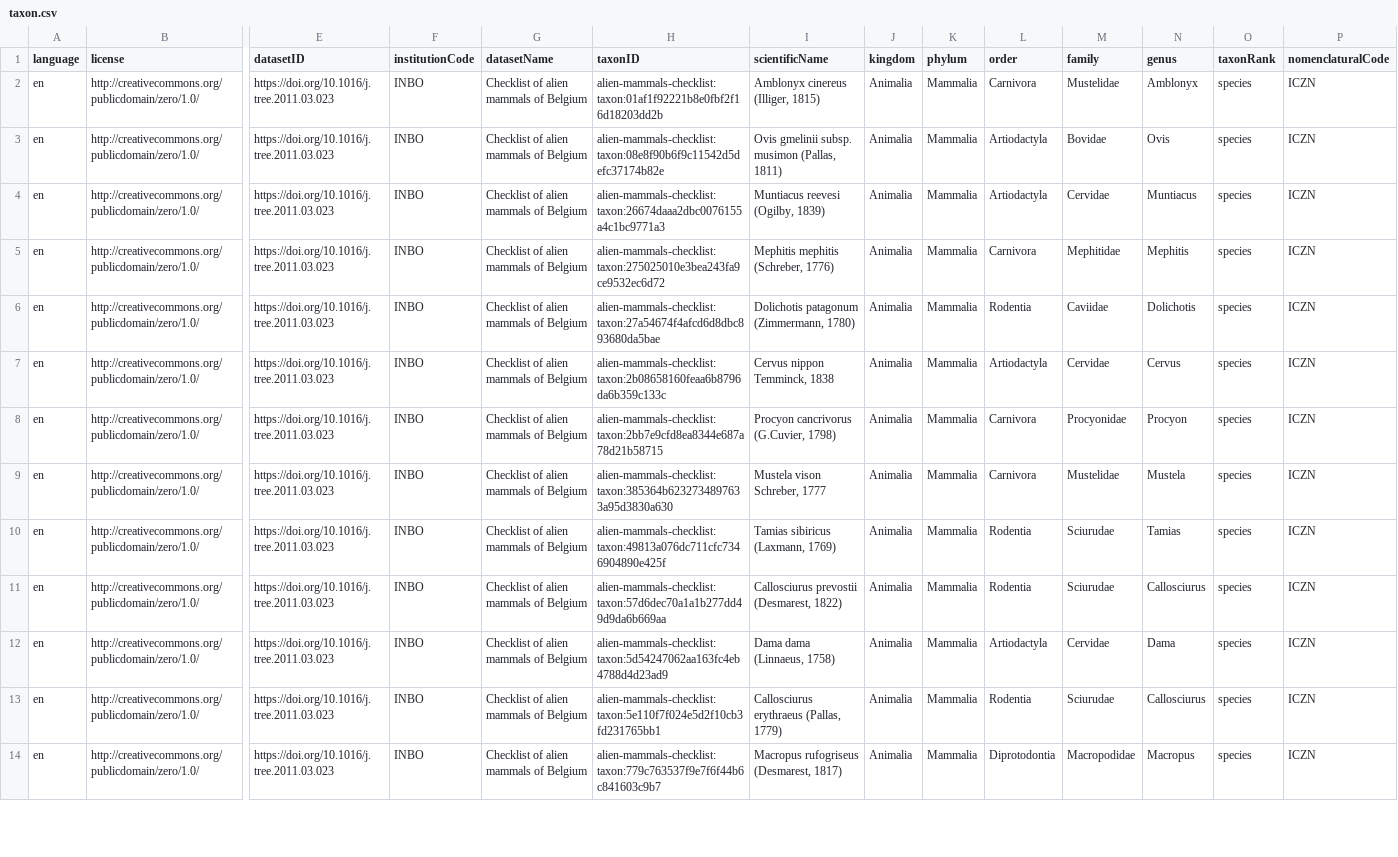
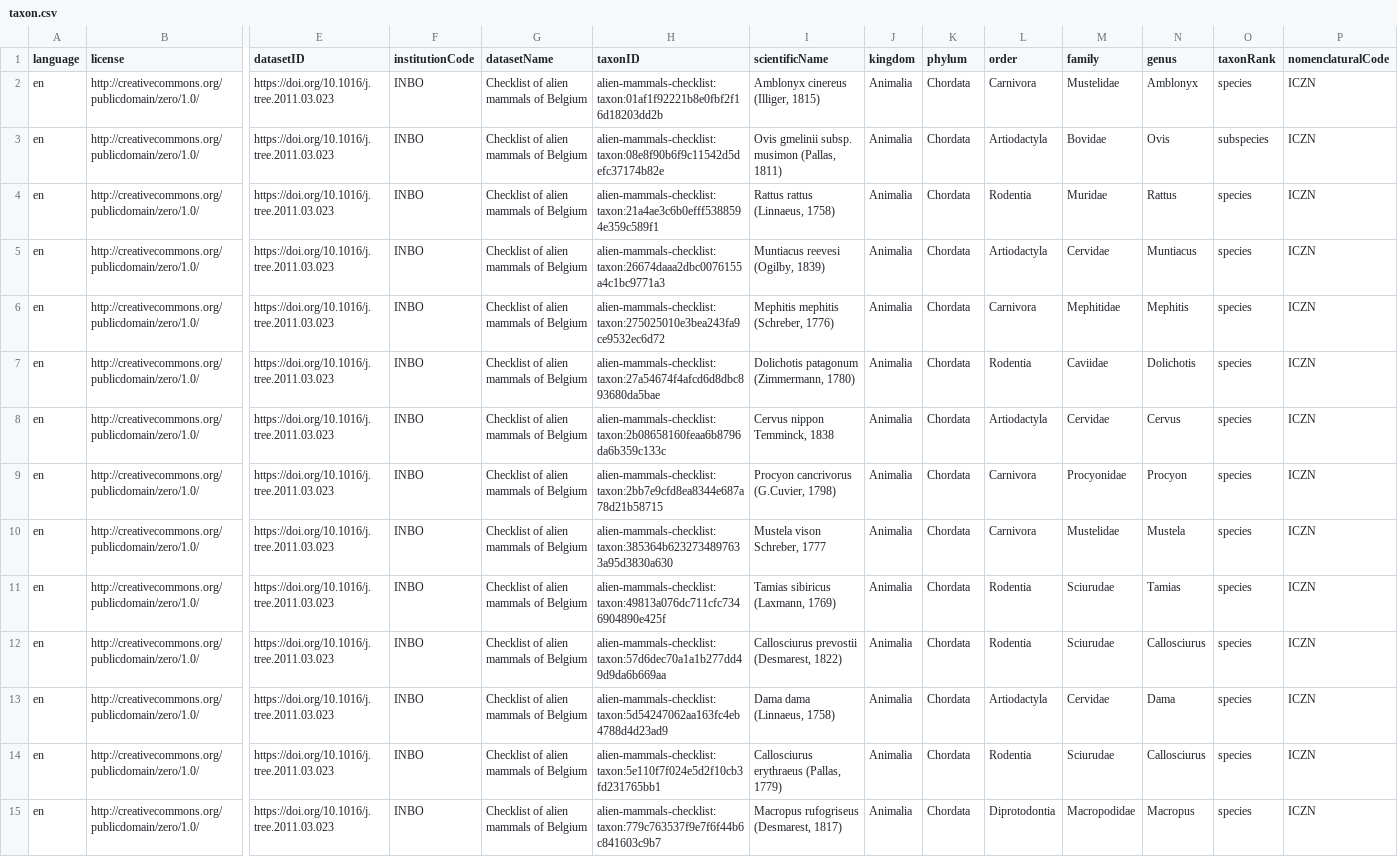
Before and after one commit to trias-project/alien-mammals-checklist, a CSV file: data/processed/taxon.csv, drawn as a sheet; only a part is shown, gaps mark what is left out; addresses are those after the commit; rows hold the shown columns only; the diff covers the shown part only; the diff names each change by its address in the sheet, - before the commit and + after, or states it on an @@ line.

```diff
--- a/data/processed/taxon.csv
+++ b/data/processed/taxon.csv
-K2:K3 (phylum): Mammalia
+K2:K3 (phylum): Chordata
-O3 (taxonRank): species
+O3 (taxonRank): subspecies
+row 4: en | http://creativecommons.org/publicdomain/zero/1.0/ | https://doi.org/10.1016/j.tree.2011.03.023 | INBO | Checklist of alien mammals of Belgium | alien-mammals-checklist:taxon:21a4ae3c6b0efff5388594e359c589f1 | Rattus rattus (Linnaeus, 1758) | Animalia | Chordata | Rodentia | Muridae | Rattus | species | ICZN
-K5:K15 (phylum): Mammalia
+K5:K15 (phylum): Chordata
```
Also changed, not shown: 23 edited cells elsewhere in this file, data/processed/description.csv, data/processed/speciesprofile.csv, 2 other files.
